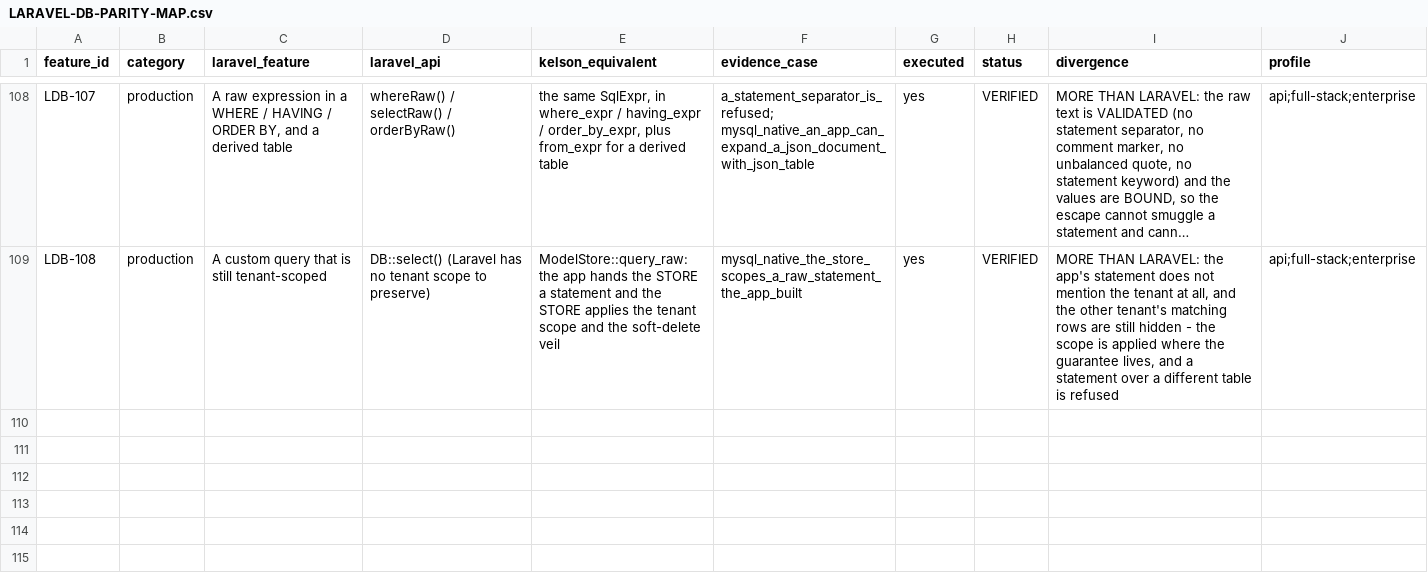
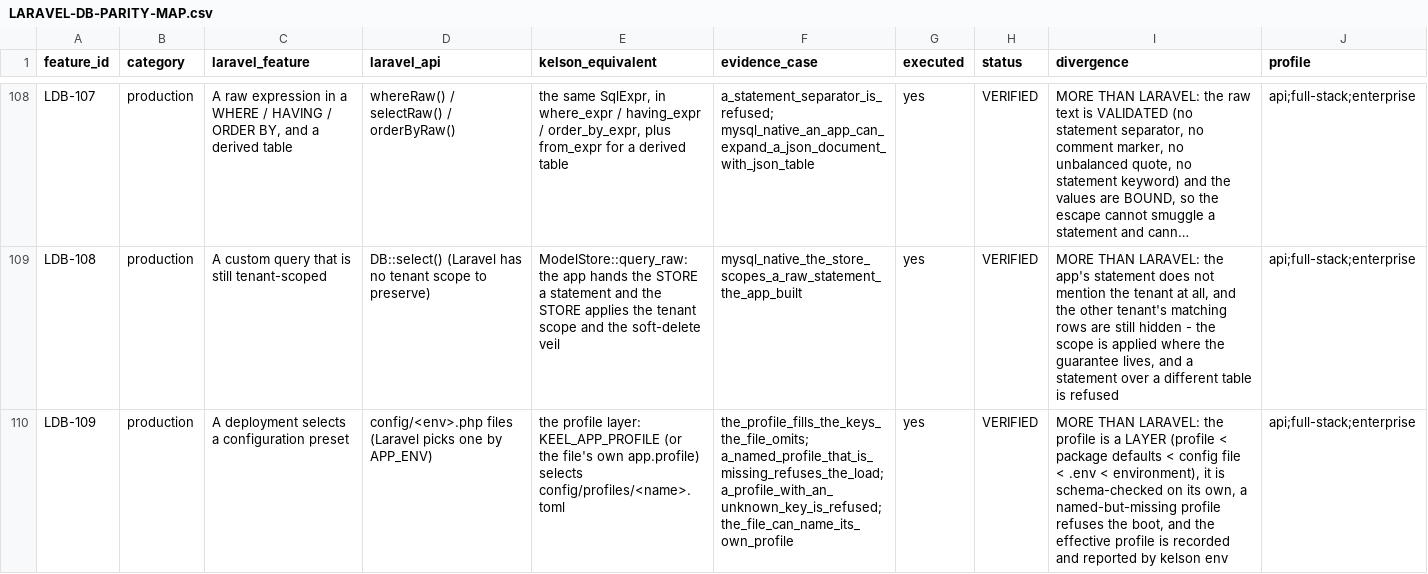
Before and after one commit to 7d7s/axomarc, a CSV file: medicare-complete-hospital-clinic-appointment-system-with-admin-web-user-doctor-apps/platform/keel-platform/docs/audits/kelson-laravel-forensic-2026-10-21/LARAVEL-DB-PARITY-MAP.csv, drawn as a sheet; only a part is shown, gaps mark what is left out; long unchanged cells end in …; the diff names each change by its address in the sheet, - before the commit and + after, or states it on an @@ line.

Commit message:
feat(config): the profile layer - a deployment is configured, not coded
A deployment should be CONFIGURABLE. Until now it was: pick a config file,
edit it, and every deployment's settings live in the application's own file -
so a "production" configuration is a fork of "dev", and the two drift.

A PROFILE is a named, versioned bundle of configuration a deployment selects
with one variable:

    KEEL_APP_PROFILE=production ./kelson-demo

The profile lives at config/profiles/<name>.toml, beside the config file it
refines, and it is a LAYER rather than an override:

    profile  <  package defaults  <  config file  <  .env  <  environment

The config file wins over the profile per key, so a profile is a PRESET the
deployment refines - it can never silently override what the application
decided. Two rules keep the layer honest:

* every layer is schema-checked ON ITS OWN before merging, so a profile can
  never smuggle an unknown key past the config schema gate, and the error
  names the PROFILE at fault rather than blaming the application;
* a profile that is NAMED BUT MISSING refuses the boot. A deployment that
  asked for a preset and silently got the default is worse than one that
  failed to start.

The profile is selected by KEEL_APP_PROFILE, or by the file's own
`app.profile` (the environment wins - a deployment overrides its own file),
and the effective profile is RECORDED on the config and reported by
`kelson env`, so an operator can always see which preset an instance is
running.

Two things the framework's own discipline taught me while building this:
the config crate has a schema-completeness gate (every field must be a
schema key), which is why app.profile is declared; and the test harness runs
the tests in parallel threads, so a test that sets a process-wide environment
variable races its neighbours - the profile's core therefore takes the name
as an argument and the tests never touch the environment.

The parity map: 109 rows, 85 VERIFIED, 18 PARTIAL, 4 EXCLUDED_BY_DESIGN,
2 OPEN; 107 rows carry an executed case and all 130 cited case names are
verified to exist by a script.

Evidence: kelson-config 77 (the profile cases included); kelson-console 65;
the live MySQL matrices 30 + 34 + 10 + 6 + 2 + 3 = 85 cases; dep-rules
clean; lint clean; the whole workspace (lib + tests) compiles.

```diff
--- a/medicare-complete-hospital-clinic-appointment-system-with-admin-web-user-doctor-apps/platform/keel-platform/docs/audits/kelson-laravel-forensic-2026-10-21/LARAVEL-DB-PARITY-MAP.csv
+++ b/medicare-complete-hospital-clinic-appointment-system-with-admin-web-user-doctor-apps/platform/keel-platform/docs/audits/kelson-laravel-forensic-2026-10-21/LARAVEL-DB-PARITY-MAP.csv
+row 110: LDB-109 | production | A deployment selects a configuration preset | config/<env>.php files (Laravel picks one by APP_ENV) | the profile layer: KEEL_APP_PROFILE (or the file's own app.profile) selects config/profiles/<name>.toml | the_profile_fills_the_keys_the_file_omits; a_named_profile_that_is_missing_refuses_the_load; a_profile_with_an_unknown_key_is_refused; the_file_can_name_its_own_profile | yes | VERIFIED | MORE THAN LARAVEL: the profile is a LAYER (profile < package defaults < config file < .env < environment), it is schema-checked on its own, a named-but-missing profile refuses the boot, and the effective profile is recorded and reported by kelson env | api;full-stack;enterprise
```
Also changed, not shown: 6 other files.
